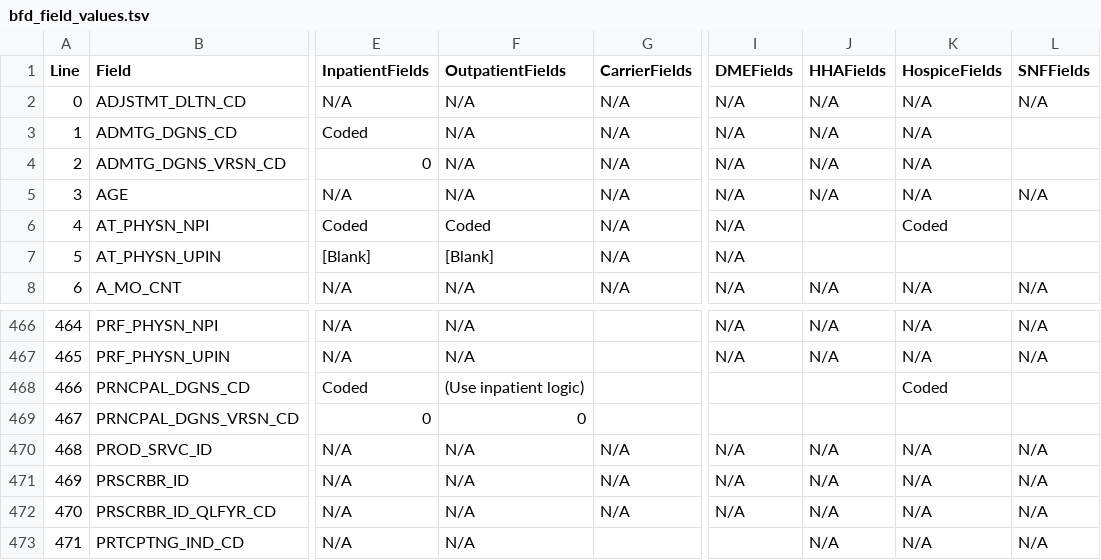
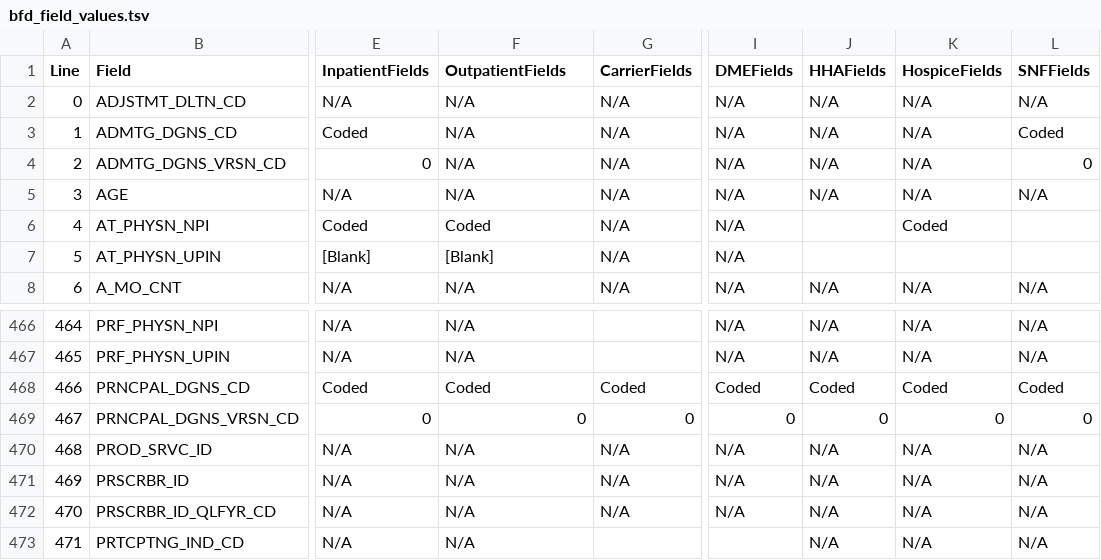
Before and after one commit to vanessuniq/synthea, a TSV file: src/main/resources/export/bfd_field_values.tsv, drawn as a sheet; only a part is shown, gaps mark what is left out; the diff covers the shown part only; the diff names each change by its address in the sheet, - before the commit and + after, or states it on an @@ line.

```diff
--- a/src/main/resources/export/bfd_field_values.tsv
+++ b/src/main/resources/export/bfd_field_values.tsv
-L3 (SNFFields): (empty)
+L3 (SNFFields): Coded
-L4 (SNFFields): (empty)
+L4 (SNFFields): 0
-F468 (OutpatientFields): (Use inpatient logic)
+F468 (OutpatientFields): Coded
-G468 (CarrierFields): (empty)
+G468 (CarrierFields): Coded
-I468 (DMEFields): (empty)
+I468 (DMEFields): Coded
-J468 (HHAFields): (empty)
+J468 (HHAFields): Coded
-L468 (SNFFields): (empty)
+L468 (SNFFields): Coded
-G469 (CarrierFields): (empty)
+G469 (CarrierFields): 0
-I469 (DMEFields): (empty)
+I469 (DMEFields): 0
-J469 (HHAFields): (empty)
+J469 (HHAFields): 0
-K469 (HospiceFields): (empty)
+K469 (HospiceFields): 0
-L469 (SNFFields): (empty)
+L469 (SNFFields): 0
```
Also changed, not shown: 148 edited cells elsewhere in this file, 1 other file.
